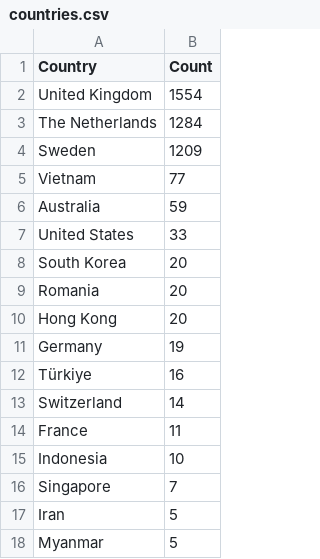
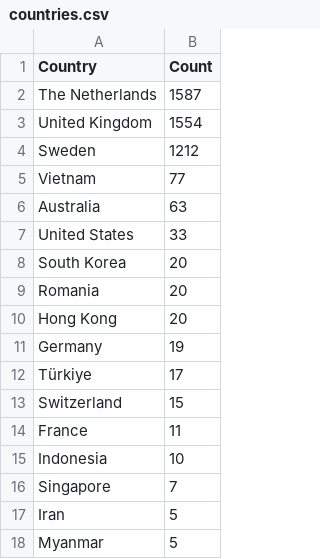
Before and after one commit to Prabhath-de/cowrie-analysis, a CSV file: csv/countries.csv, drawn as a sheet; only a part is shown.

```diff
--- a/csv/countries.csv
+++ b/csv/countries.csv
@@ -1,7 +1,7 @@
 Country,Count
+The Netherlands,1587
 United Kingdom,1554
-The Netherlands,1284
-Sweden,1209
+Sweden,1212
 Vietnam,77
-Australia,59
+Australia,63
 United States,33
@@ -11,4 +11,4 @@ Hong Kong,20
 Germany,19
-Türkiye,16
-Switzerland,14
+Türkiye,17
+Switzerland,15
 France,11
```
Also changed, not shown: csv/passwords.csv, csv/top_ips.csv, 9 other files.
